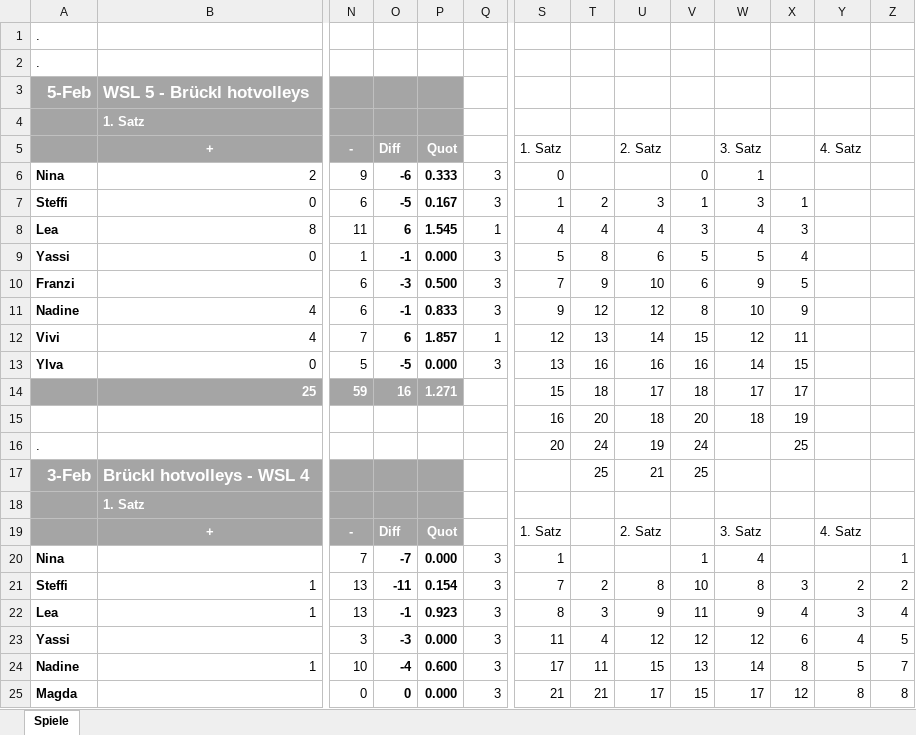
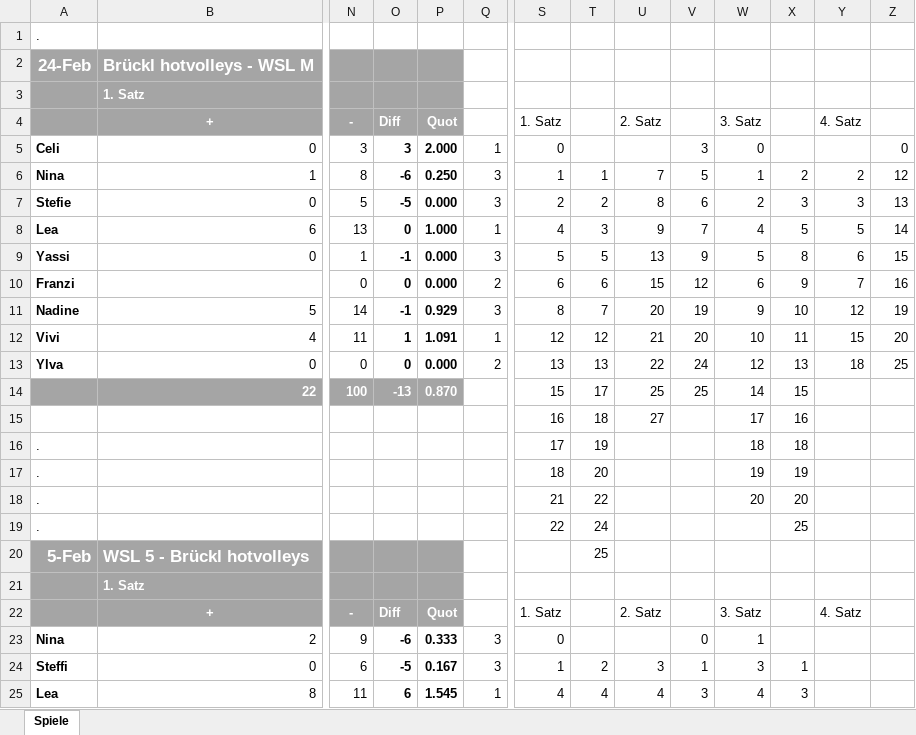
Before and after one commit to volleybase/brueckl-hotvolleys-source, an Excel workbook: _work/Statistik.xlsx, sheet Spiele, drawn as a sheet; only a part is shown, gaps mark what is left out; the shorter side is filled out with more unchanged rows; values as stored, in another font and other column widths than the file's, no borders; conditional formats not drawn; removed rows and columns are numbered as before the commit, all else as after; rows hold the shown columns only; the diff names each change by its address in the sheet, - before the commit and + after, or states it on an @@ line.

Commit message:
Statistiken (LL-U17; LL-U15) dazugefügt

```diff
--- a/_work/Statistik.xlsx (sheet Spiele)
+++ b/_work/Statistik.xlsx (sheet Spiele)
-row 2: .
+row 2: 24-Feb | Brückl hotvolleys - WSL M
+row 3:  | 1. Satz
+row 4:  | + | - | Diff | Quot |  | 1. Satz |  | 2. Satz |  | 3. Satz |  | 4. Satz
+row 5: Celi | 0 | 3 | 3 | 2.000 | 1 | 0 |  |  | 3 | 0 |  |  | 0
+row 6: Nina | 1 | 8 | -6 | 0.250 | 3 | 1 | 1 | 7 | 5 | 1 | 2 | 2 | 12
+row 7: Stefie | 0 | 5 | -5 | 0.000 | 3 | 2 | 2 | 8 | 6 | 2 | 3 | 3 | 13
+row 8: Lea | 6 | 13 | 0 | 1.000 | 1 | 4 | 3 | 9 | 7 | 4 | 5 | 5 | 14
+row 9: Yassi | 0 | 1 | -1 | 0.000 | 3 | 5 | 5 | 13 | 9 | 5 | 8 | 6 | 15
+row 10: Franzi |  | 0 | 0 | 0.000 | 2 | 6 | 6 | 15 | 12 | 6 | 9 | 7 | 16
+row 11: Nadine | 5 | 14 | -1 | 0.929 | 3 | 8 | 7 | 20 | 19 | 9 | 10 | 12 | 19
+row 12: Vivi | 4 | 11 | 1 | 1.091 | 1 | 12 | 12 | 21 | 20 | 10 | 11 | 15 | 20
+row 13: Ylva | 0 | 0 | 0 | 0.000 | 2 | 13 | 13 | 22 | 24 | 12 | 13 | 18 | 25
+row 14:  | 22 | 100 | -13 | 0.870 |  | 15 | 17 | 25 | 25 | 14 | 15
+row 15:  |  |  |  |  |  | 16 | 18 | 27 |  | 17 | 16
+row 16: . |  |  |  |  |  | 17 | 19 |  |  | 18 | 18
+row 17: . |  |  |  |  |  | 18 | 20 |  |  | 19 | 19
+row 18: . |  |  |  |  |  | 21 | 22 |  |  | 20 | 20
+row 19: . |  |  |  |  |  | 22 | 24 |  |  |  | 25
-T20: (empty)
+T20: 25
```
Also changed, not shown: 4 other files.
